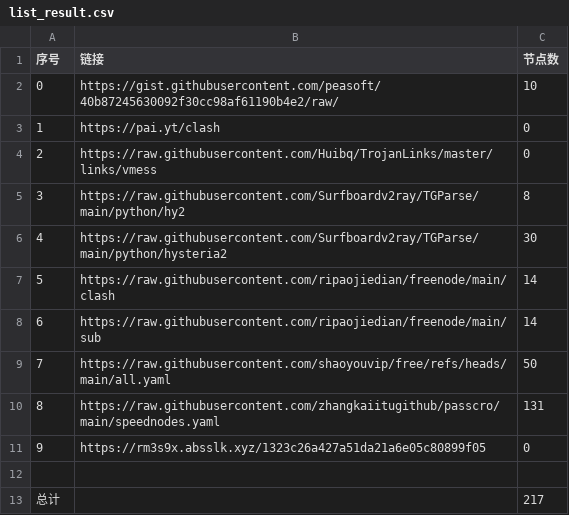
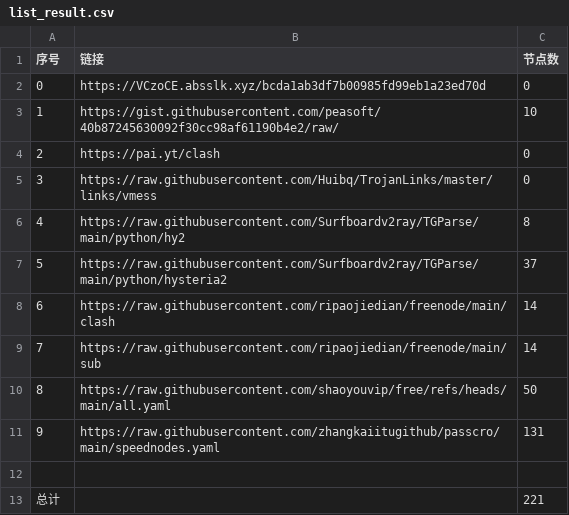
Before and after one commit to lukea99/nwalls, a CSV file: list_result.csv, drawn as a sheet; removed rows and columns are numbered as before the commit, all else as after; the diff names each change by its address in the sheet, - before the commit and + after, or states it on an @@ line.

```diff
--- a/list_result.csv
+++ b/list_result.csv
+row 2: 0 | https://VCzoCE.absslk.xyz/bcda1ab3df7b00985fd99eb1a23ed70d | 0
@@ column A (序号) renumbered between rows 3 and 11 @@
-C7 (节点数): 30
+C7 (节点数): 37
-row 11: 9 | https://rm3s9x.absslk.xyz/1323c26a427a51da21a6e05c80899f05 | 0
-C13 (节点数): 217
+C13 (节点数): 221
```
Also changed, not shown: 9 other files.
